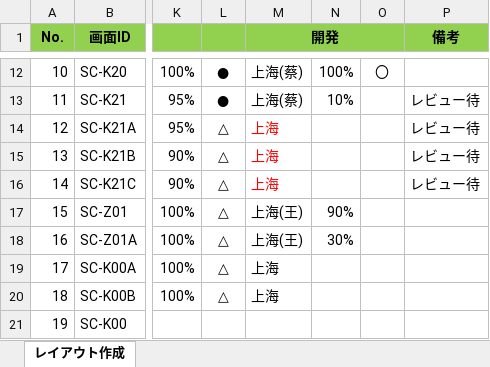
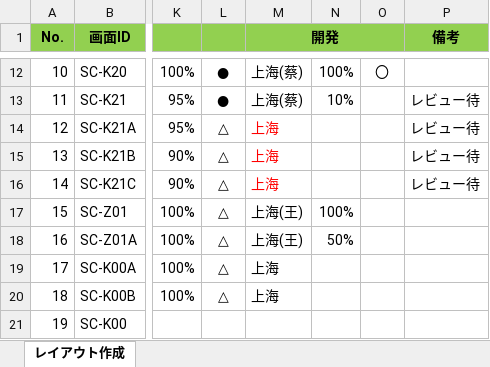
Before and after one commit to LeviDlflu/backdoor, an Excel workbook: 01_基本設計書/20200220リリース/レイアウト作成一覧.xlsx, sheet レイアウト作成, drawn as a sheet; only a part is shown, gaps mark what is left out; values as stored, in another font and other column widths than the file's, no borders; the diff names each change by its address in the sheet, - before the commit and + after, or states it on an @@ line.

Commit message:
Update レイアウト作成一覧.xlsx

```diff
--- a/01_基本設計書/20200220リリース/レイアウト作成一覧.xlsx (sheet レイアウト作成)
+++ b/01_基本設計書/20200220リリース/レイアウト作成一覧.xlsx (sheet レイアウト作成)
-N17: 90%
+N17: 100%
-N18: 30%
+N18: 50%
```
